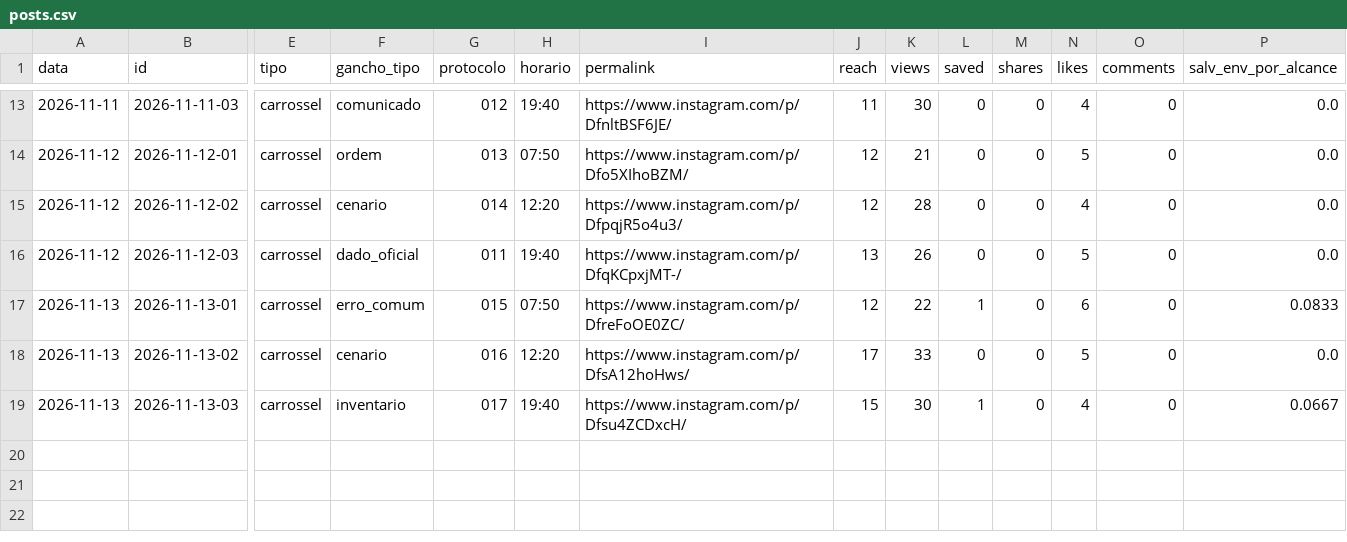
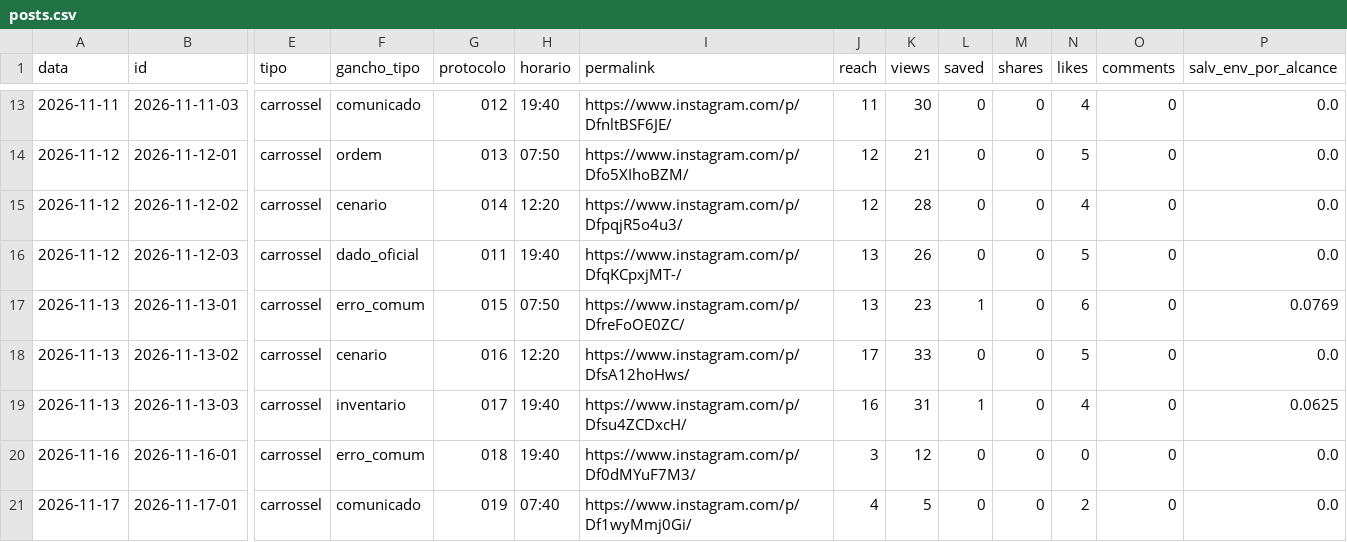
Before and after one commit to jordanobvivan97/protocolo-zero-auto, a CSV file: metricas/posts.csv, drawn as a sheet; only a part is shown, gaps mark what is left out; rows hold the shown columns only; the diff names each change by its address in the sheet, - before the commit and + after, or states it on an @@ line.

Commit message:
Metricas 2026-11-17

```diff
--- a/metricas/posts.csv
+++ b/metricas/posts.csv
-J17 (reach): 12
+J17 (reach): 13
-K17 (views): 22
+K17 (views): 23
-P17 (salv_env_por_alcance): 0.0833
+P17 (salv_env_por_alcance): 0.0769
-J19 (reach): 15
+J19 (reach): 16
-K19 (views): 30
+K19 (views): 31
-P19 (salv_env_por_alcance): 0.0667
+P19 (salv_env_por_alcance): 0.0625
+row 20: 2026-11-16 | 2026-11-16-01 | carrossel | erro_comum | 018 | 19:40 | https://www.instagram.com/p/Df0dMYuF7M3/ | 3 | 12 | 0 | 0 | 0 | 0 | 0.0
+row 21: 2026-11-17 | 2026-11-17-01 | carrossel | comunicado | 019 | 07:40 | https://www.instagram.com/p/Df1wyMmj0Gi/ | 4 | 5 | 0 | 0 | 2 | 0 | 0.0
```
Also changed, not shown: 2 other files.
